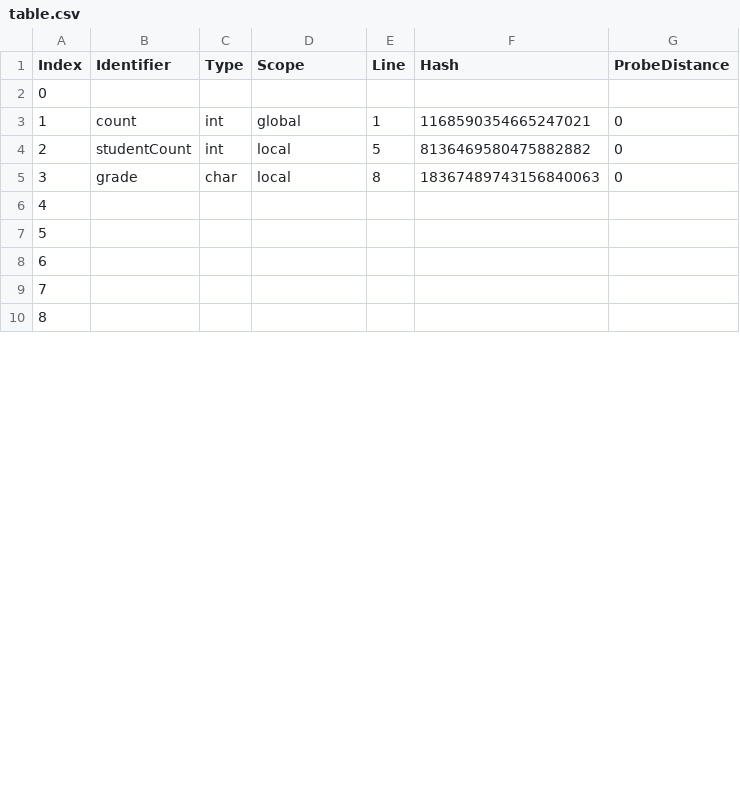
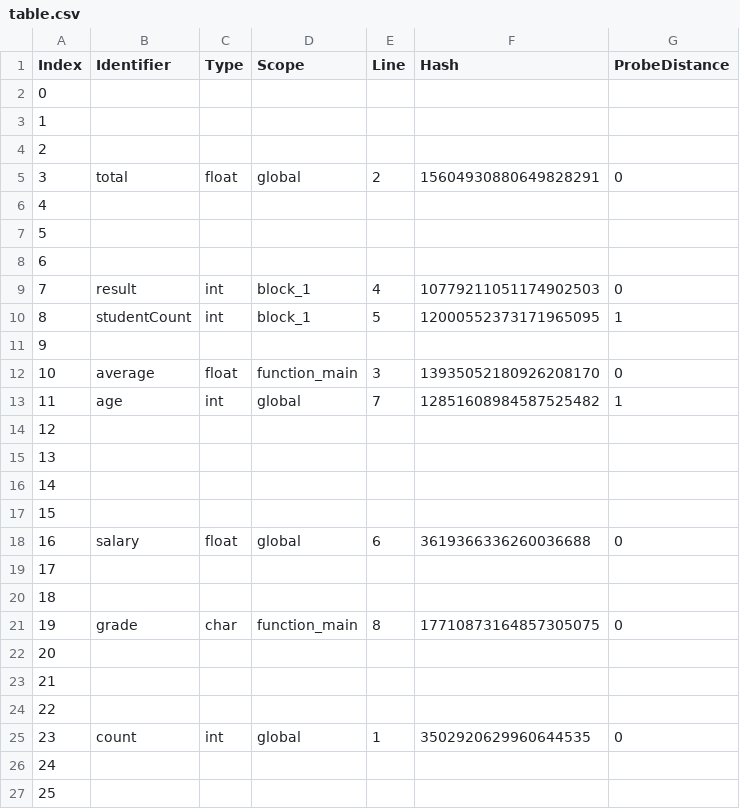
Before and after one commit to Aakashezzz/CompilerProject, a CSV file: data/table.csv, drawn as a sheet; only a part is shown; the shorter side is filled out with more unchanged rows; addresses are those after the commit; the diff covers the shown part only; the diff names each change by its address in the sheet, - before the commit and + after, or states it on an @@ line.

Commit message:
Update hash table benchmarks and visualizations

```diff
--- a/data/table.csv
+++ b/data/table.csv
-B3 (Identifier): count
+B3 (Identifier): (empty)
-C3 (Type): int
+C3 (Type): (empty)
-D3 (Scope): global
+D3 (Scope): (empty)
-E3 (Line): 1
+E3 (Line): (empty)
-F3 (Hash): 1168590354665247021
+F3 (Hash): (empty)
-G3 (ProbeDistance): 0
+G3 (ProbeDistance): (empty)
@@ row 12 moved to row 4: 2 @@
+row 5: 3 | total | float | global | 2 | 15604930880649828291 | 0
@@ row 13 moved to row 6: 4 @@
@@ row 20 moved to row 7: 5 @@
+row 8: 6
+row 9: 7 | result | int | block_1 | 4 | 10779211051174902503 | 0
@@ column A (Index) renumbered between rows 10 and 33 @@
-D10 (Scope): local
+D10 (Scope): block_1
-F10 (Hash): 8136469580475882882
+F10 (Hash): 12000552373171965095
-G10 (ProbeDistance): 0
+G10 (ProbeDistance): 1
+row 11: 9
+row 12: 10 | average | float | function_main | 3 | 13935052180926208170 | 0
+row 13: 11 | age | int | global | 7 | 12851608984587525482 | 1
+row 14: 12
+row 15: 13
+row 16: 14
+row 17: 15
+row 18: 16 | salary | float | global | 6 | 3619366336260036688 | 0
+row 19: 17
+row 20: 18
-D21 (Scope): local
+D21 (Scope): function_main
-F21 (Hash): 18367489743156840063
+F21 (Hash): 17710873164857305075
+row 22: 20
+row 23: 21
+row 24: 22
+row 25: 23 | count | int | global | 1 | 3502920629960644535 | 0
```
Also changed, not shown: 5 removed rows elsewhere in this file, 42 other files.
